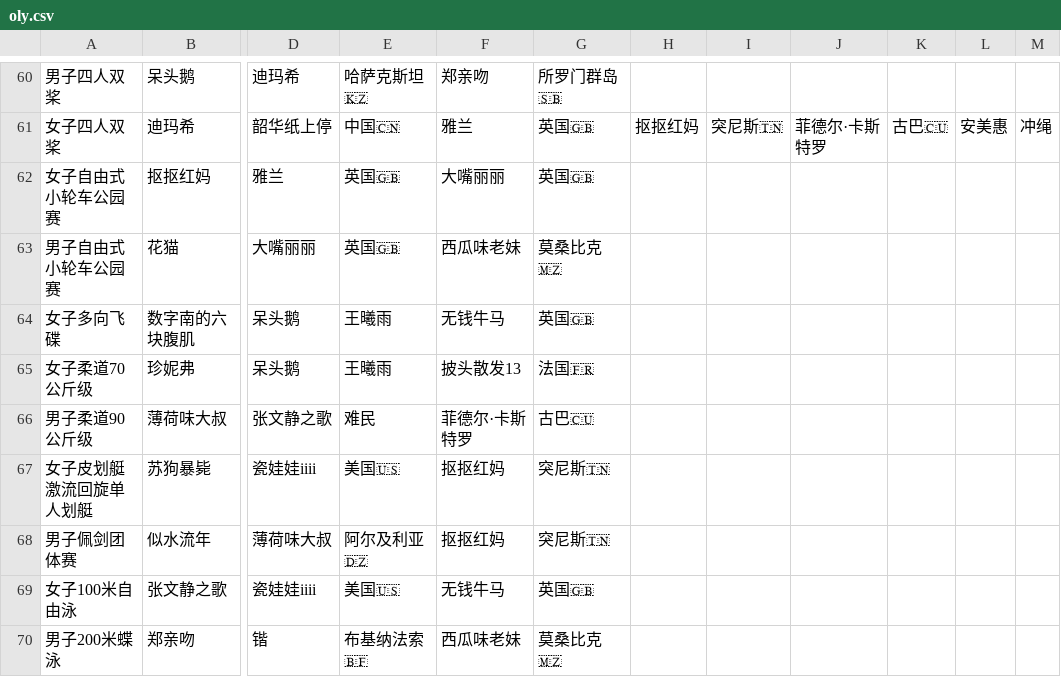
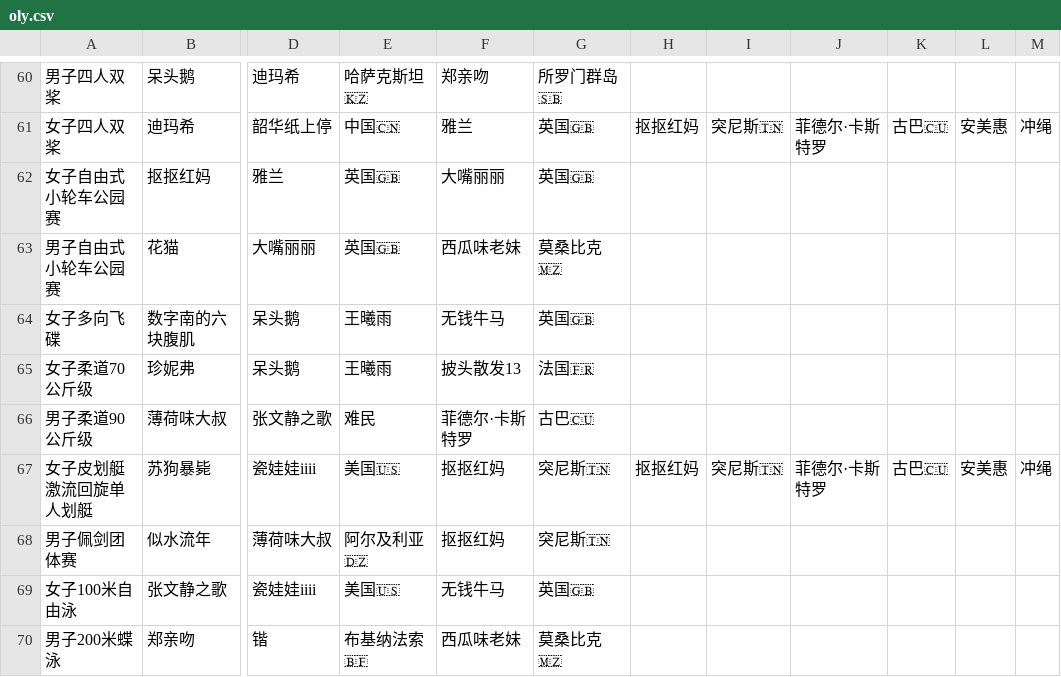
Before and after one commit to KingAgain/SOlympic, a CSV file: public/oly.csv, drawn as a sheet; only a part is shown, gaps mark what is left out; the diff names each change by its address in the sheet, - before the commit and + after, or states it on an @@ line.

Commit message:
Update oly.csv

```diff
--- a/public/oly.csv
+++ b/public/oly.csv
-H67: (empty)
+H67: 抠抠红妈
-I67: (empty)
+I67: 突尼斯🇹🇳
-J67: (empty)
+J67: 菲德尔·卡斯特罗
-K67: (empty)
+K67: 古巴🇨🇺
-L67: (empty)
+L67: 安美惠
-M67: (empty)
+M67: 冲绳
```
